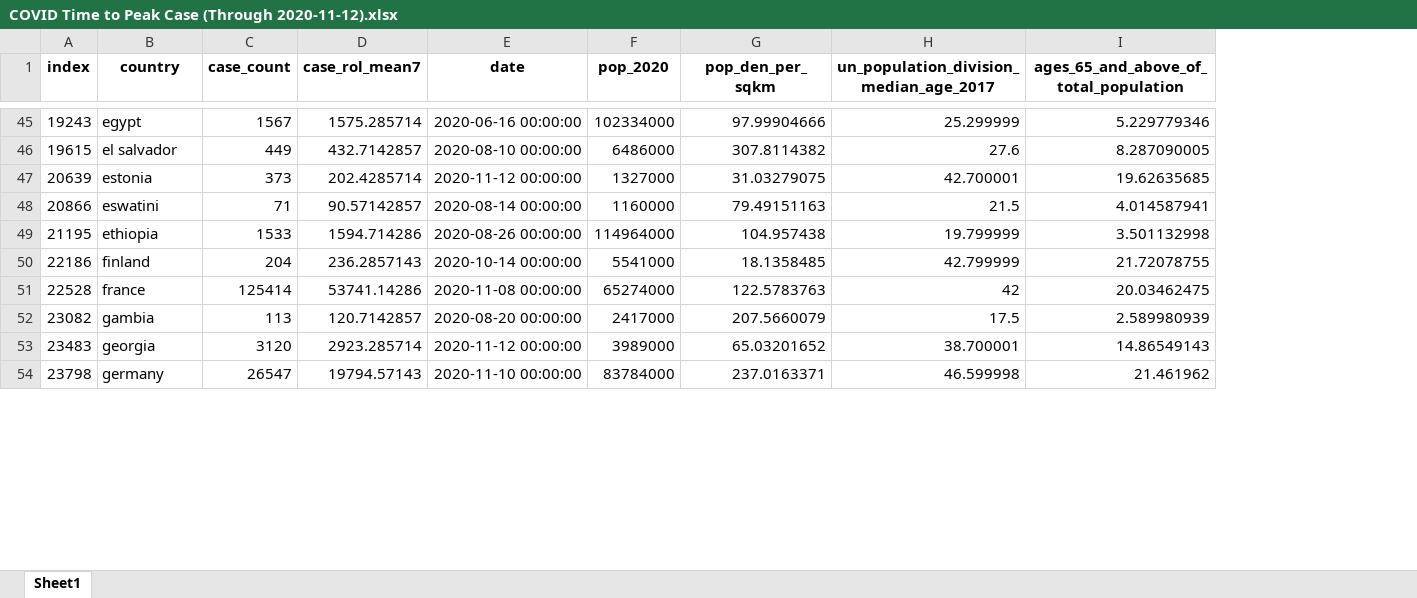
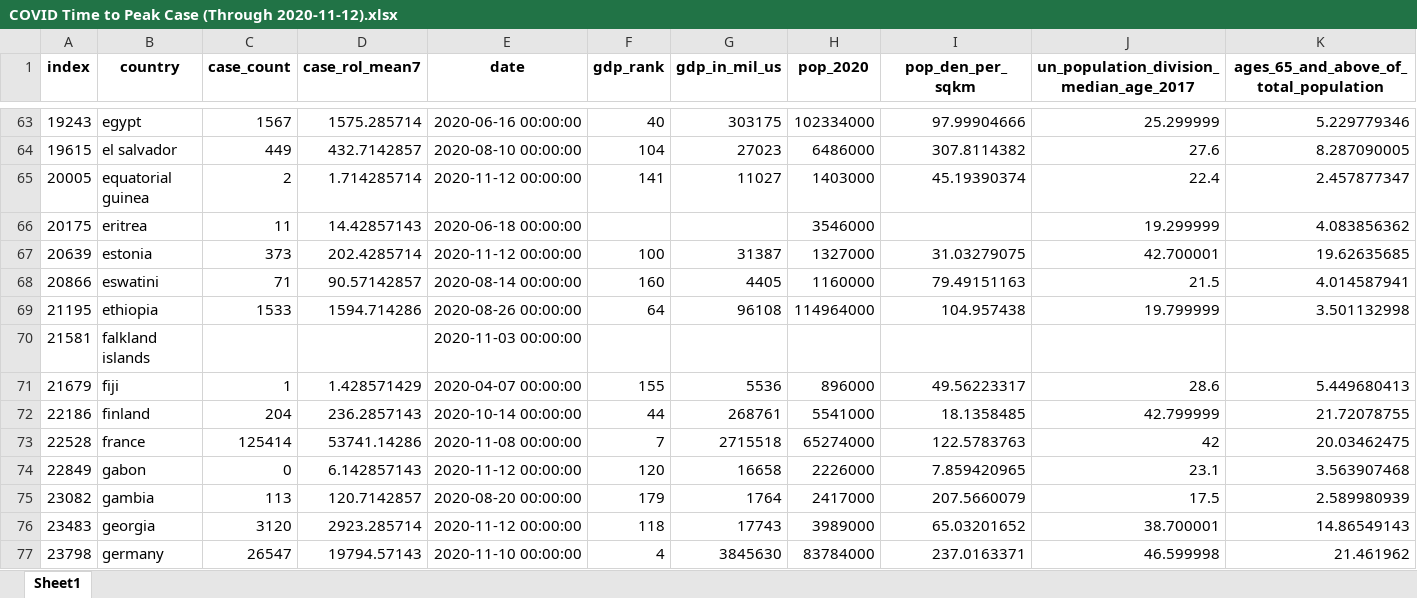
Before and after one commit to chacreton190/COVID-19, an Excel workbook: Modified Data Sets/COVID Time to Peak Case (Through 2020-11-12).xlsx, sheet Sheet1, drawn as a sheet; only a part is shown, gaps mark what is left out; values as stored, in another font and other column widths than the file's, no borders; rows hold the shown columns only; the diff covers the shown part only; the diff names each change by its address in the sheet, - before the commit and + after, or states it on an @@ line.

```diff
--- a/Modified Data Sets/COVID Time to Peak Case (Through 2020-11-12).xlsx (sheet Sheet1)
+++ b/Modified Data Sets/COVID Time to Peak Case (Through 2020-11-12).xlsx (sheet Sheet1)
+column F (gdp_rank), rows 63-64: 40 | 104; rows 67-69: 100 | 160 | 64; rows 72-73: 44 | 7; rows 75-77: 179 | 118 | 4
+column G (gdp_in_mil_us), rows 63-64: 303175 | 27023; rows 67-69: 31387 | 4405 | 96108; rows 72-73: 268761 | 2715518; rows 75-77: 1764 | 17743 | 3845630
+row 65: 20005 | equatorial guinea | 2 | 1.714285714 | 2020-11-12 00:00:00 | 141 | 11027 | 1403000 | 45.19390374 | 22.4 | 2.457877347
+row 66: 20175 | eritrea | 11 | 14.42857143 | 2020-06-18 00:00:00 |  |  | 3546000 |  | 19.299999 | 4.083856362
+row 70: 21581 | falkland islands |  |  | 2020-11-03 00:00:00
+row 71: 21679 | fiji | 1 | 1.428571429 | 2020-04-07 00:00:00 | 155 | 5536 | 896000 | 49.56223317 | 28.6 | 5.449680413
+row 74: 22849 | gabon | 0 | 6.142857143 | 2020-11-12 00:00:00 | 120 | 16658 | 2226000 | 7.859420965 | 23.1 | 3.563907468
```
Also changed, not shown: 46 added rows elsewhere in this sheet, Modified Data Sets/COVID Cumulative Incidence (Through 2020-11-12) (ver2).xlsx, Modified Data Sets/COVID Time to Peak Death (Through 2020-11-12) (ver2).xlsx, 10 other files.
